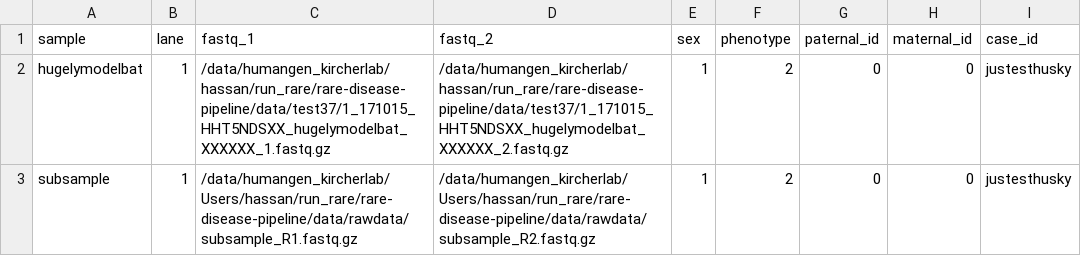
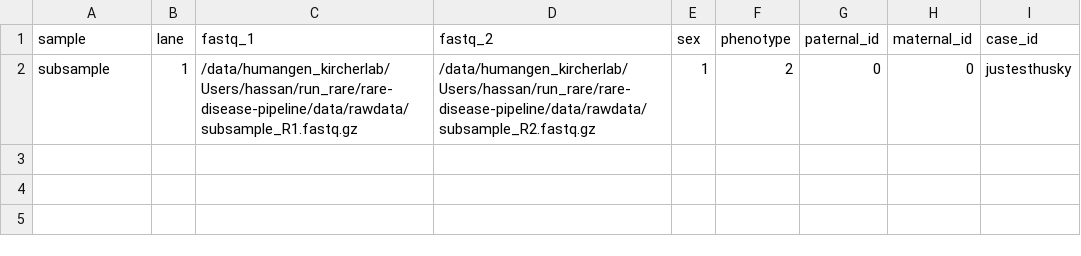
Before and after one commit to bioinformaticsguy/rare-disease-pipeline, a CSV file: samplesheets/omics.csv, drawn as a sheet.

Commit message:
Add sample sheet generator scripts and update configuration files
- Introduced create_samplesheet_omics.sh and create_samplesheet_omics_fixed.sh for generating sample sheets for the rare disease pipeline.
- Updated omics_minimal.config to modify work directory and cache directory paths.
- Added new sample sheets: nadine_horning_KSamples.csv, nadine_horning_samples.csv, omics.csv, and omics_big.csv.
- Updated sbatch_run_nextflow.slurm to improve output and error logging.
- Created new YAML configuration files for processing samples.

```diff
--- a/samplesheets/omics.csv
+++ b/samplesheets/omics.csv
@@ -1,3 +1,2 @@
 sample,lane,fastq_1,fastq_2,sex,phenotype,paternal_id,maternal_id,case_id
-hugelymodelbat,1,/data/humangen_kircherlab/hassan/run_rare/rare-disease-pipeline/data/test37/1_171015_HHT5NDSXX_hugelymodelbat_XXXXXX_1.fastq.gz,/data/humangen_kircherlab/hassan/run_rare/rare-disease-pipeline/data/test37/1_171015_HHT5NDSXX_hugelymodelbat_XXXXXX_2.fastq.gz,1,2,0,0,justesthusky
 subsample,1,/data/humangen_kircherlab/Users/hassan/run_rare/rare-disease-pipeline/data/rawdata/subsample_R1.fastq.gz,/data/humangen_kircherlab/Users/hassan/run_rare/rare-disease-pipeline/data/rawdata/subsample_R2.fastq.gz,1,2,0,0,justesthusky
```
Also changed, not shown: 10 other files.
